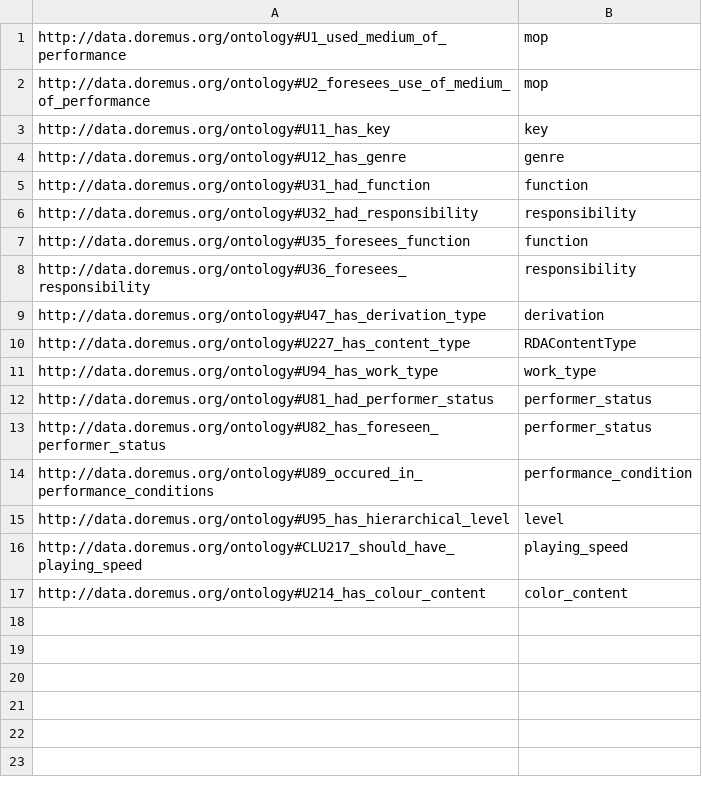
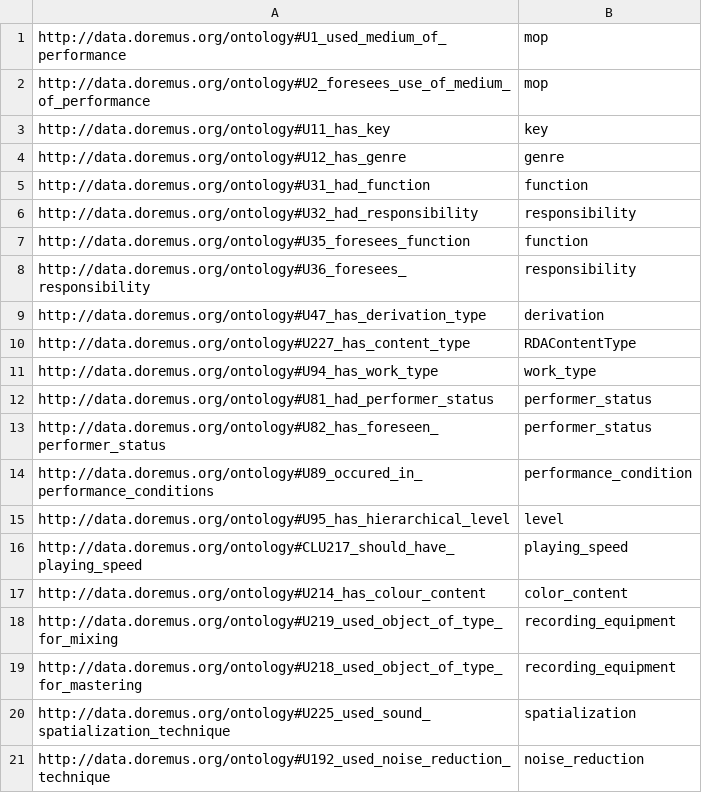
Before and after one commit to DOREMUS-ANR/marc2rdf, a CSV file: src/main/resources/property2family.csv, drawn as a sheet; the diff names each change by its address in the sheet, - before the commit and + after, or states it on an @@ line.

Commit message:
recording

```diff
--- a/src/main/resources/property2family.csv
+++ b/src/main/resources/property2family.csv
+row 18: http://data.doremus.org/ontology#U219_used_object_of_type_for_mixing | recording_equipment
+row 19: http://data.doremus.org/ontology#U218_used_object_of_type_for_mastering | recording_equipment
+row 20: http://data.doremus.org/ontology#U225_used_sound_spatialization_technique | spatialization
+row 21: http://data.doremus.org/ontology#U192_used_noise_reduction_technique | noise_reduction
```
Also changed, not shown: 25 other files.
